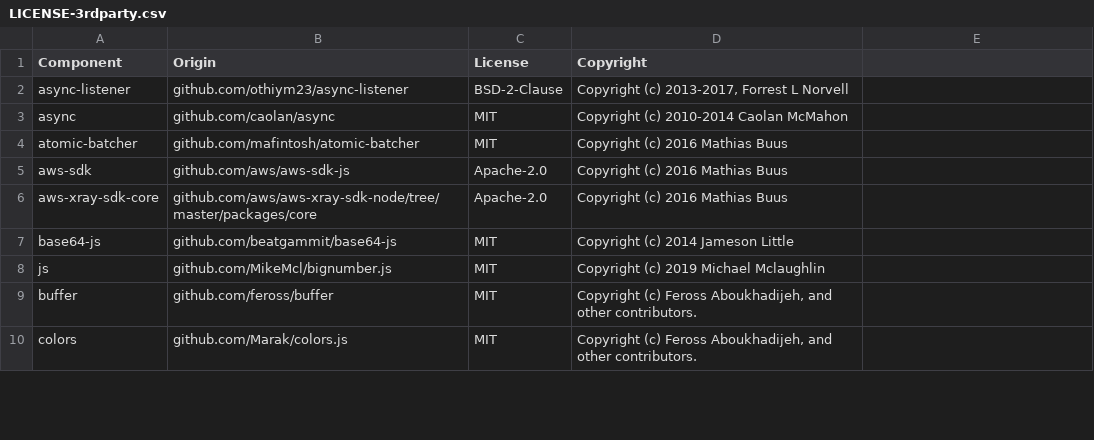
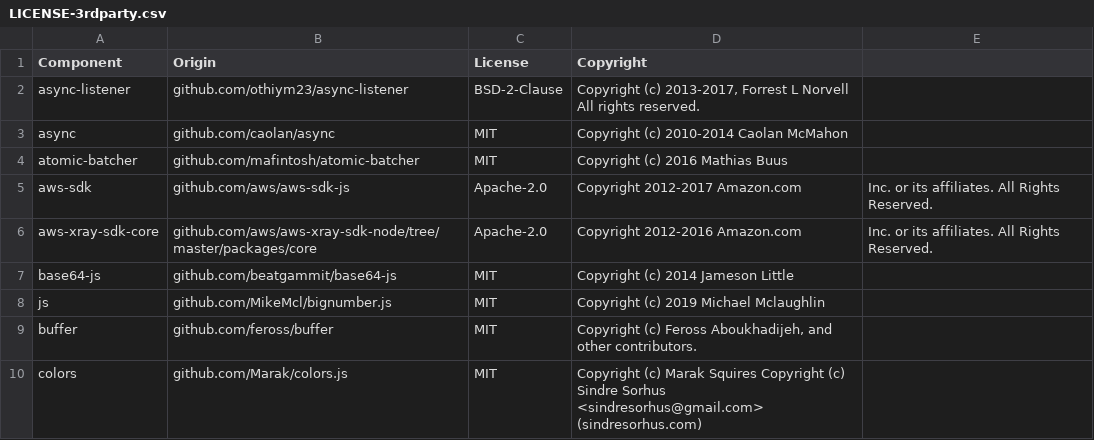
Before and after one commit to estefania5017m/datadog-lambda-js, a CSV file: LICENSE-3rdparty.csv, drawn as a sheet; only a part is shown; the diff covers the shown part only.

Commit message:
Update license path

```diff
--- a/LICENSE-3rdparty.csv
+++ b/LICENSE-3rdparty.csv
@@ -1,7 +1,7 @@
 Component,Origin,License,Copyright
-async-listener,github.com/othiym23/async-listener,BSD-2-Clause,"Copyright (c) 2013-2017, Forrest L Norvell"
+async-listener,github.com/othiym23/async-listener,BSD-2-Clause,"Copyright (c) 2013-2017, Forrest L Norvell All rights reserved."
 async,github.com/caolan/async,MIT,Copyright (c) 2010-2014 Caolan McMahon
 atomic-batcher,github.com/mafintosh/atomic-batcher,MIT,Copyright (c) 2016 Mathias Buus
-aws-sdk,github.com/aws/aws-sdk-js,Apache-2.0,Copyright (c) 2016 Mathias Buus
-aws-xray-sdk-core,github.com/aws/aws-xray-sdk-node/tree/master/packages/core,Apache-2.0,Copyright (c) 2016 Mathias Buus
+aws-sdk,github.com/aws/aws-sdk-js,Apache-2.0,Copyright 2012-2017 Amazon.com, Inc. or its affiliates. All Rights Reserved.
+aws-xray-sdk-core,github.com/aws/aws-xray-sdk-node/tree/master/packages/core,Apache-2.0,Copyright 2012-2016 Amazon.com, Inc. or its affiliates. All Rights Reserved.
 base64-js,github.com/beatgammit/base64-js,MIT,Copyright (c) 2014 Jameson Little
@@ -9,2 +9,2 @@ js,github.com/MikeMcl/bignumber.js,MIT,Copyright (c) 2019 Michael Mclaughlin
 buffer,github.com/feross/buffer,MIT,"Copyright (c) Feross Aboukhadijeh, and other contributors."
-colors,github.com/Marak/colors.js,MIT,"Copyright (c) Feross Aboukhadijeh, and other contributors."
+colors,github.com/Marak/colors.js,MIT,Copyright (c) Marak Squires Copyright (c) Sindre Sorhus <sindresorhus@gmail.com> (sindresorhus.com)
```
Also changed, not shown: 10 edited cells elsewhere in this file, 2 other files.
